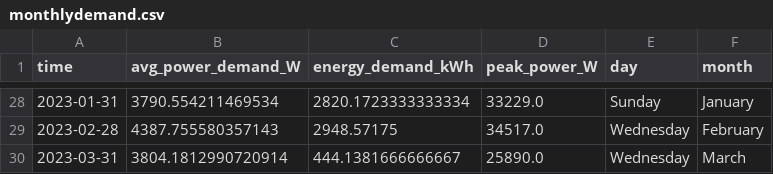
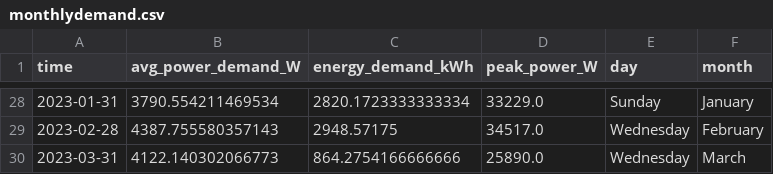
Before and after one commit to winston-edwin-chiong/slrpEV-data-dashboard, a CSV file: data/monthlydemand.csv, drawn as a sheet; only a part is shown, gaps mark what is left out.

```diff
--- a/data/monthlydemand.csv
+++ b/data/monthlydemand.csv
@@ -29,2 +29,2 @@ time,avg_power_demand_W,energy_demand_kWh,peak_power_W,day,month
 2023-02-28,4387.755580357143,2948.57175,34517.0,Wednesday,February
-2023-03-31,3804.1812990720914,444.1381666666667,25890.0,Wednesday,March
+2023-03-31,4122.140302066773,864.2754166666666,25890.0,Wednesday,March
```
Also changed, not shown: data/dailydemand.csv, 6 other files.
